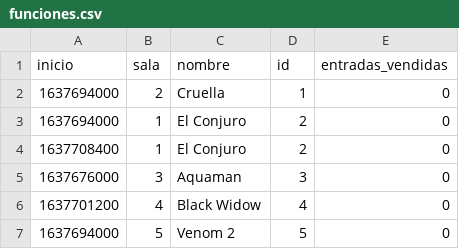
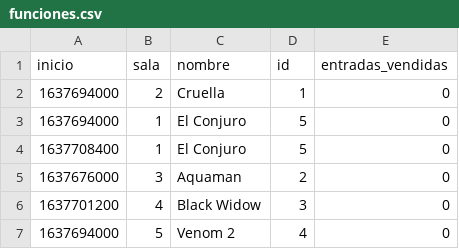
Before and after one commit to camitwrs/Proyecto_ICI2240, a CSV file: data/vina_del_mar/funciones.csv, drawn as a sheet.

```diff
--- a/data/vina_del_mar/funciones.csv
+++ b/data/vina_del_mar/funciones.csv
@@ -2,6 +2,6 @@ inicio,sala,nombre,id,entradas_vendidas
 1637694000,2,Cruella,1,0
-1637694000,1,"El Conjuro",2,0
-1637708400,1,"El Conjuro",2,0
-1637676000,3,Aquaman,3,0
-1637701200,4,"Black Widow",4,0
-1637694000,5,"Venom 2",5,0
+1637694000,1,"El Conjuro",5,0
+1637708400,1,"El Conjuro",5,0
+1637676000,3,Aquaman,2,0
+1637701200,4,"Black Widow",3,0
+1637694000,5,"Venom 2",4,0
```
Also changed, not shown: data/vina_del_mar/peliculas.csv, 9 other files.
